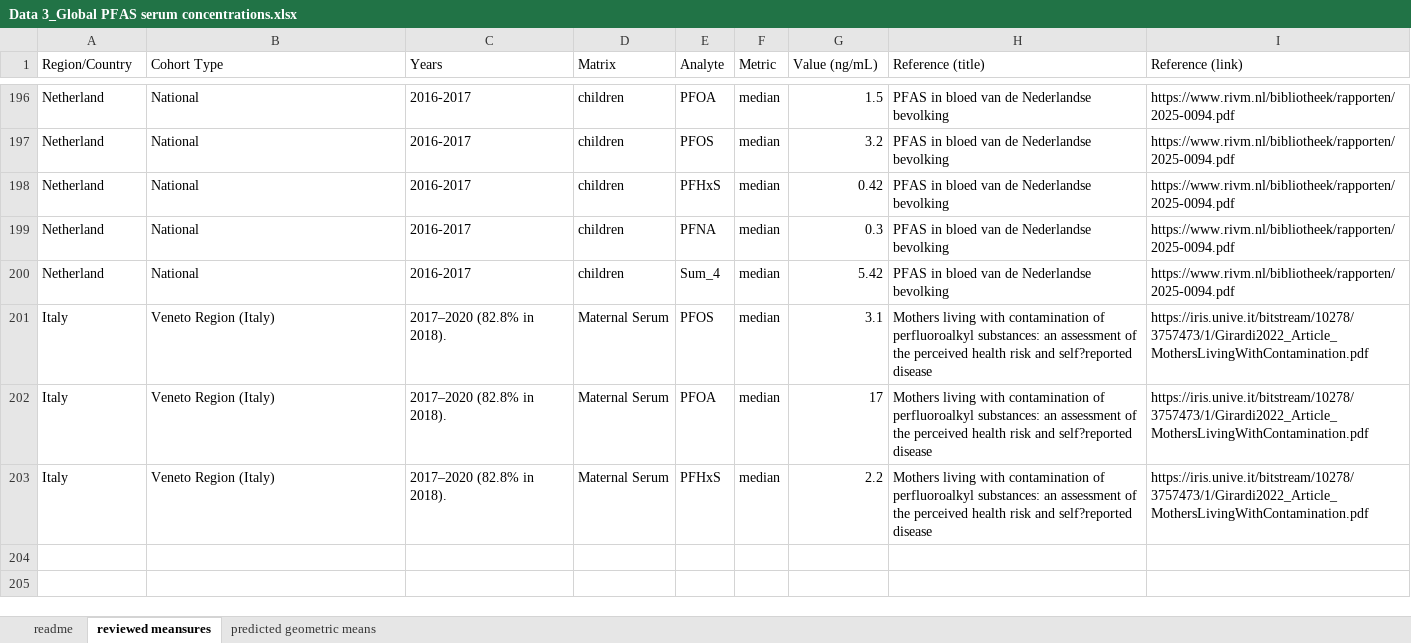
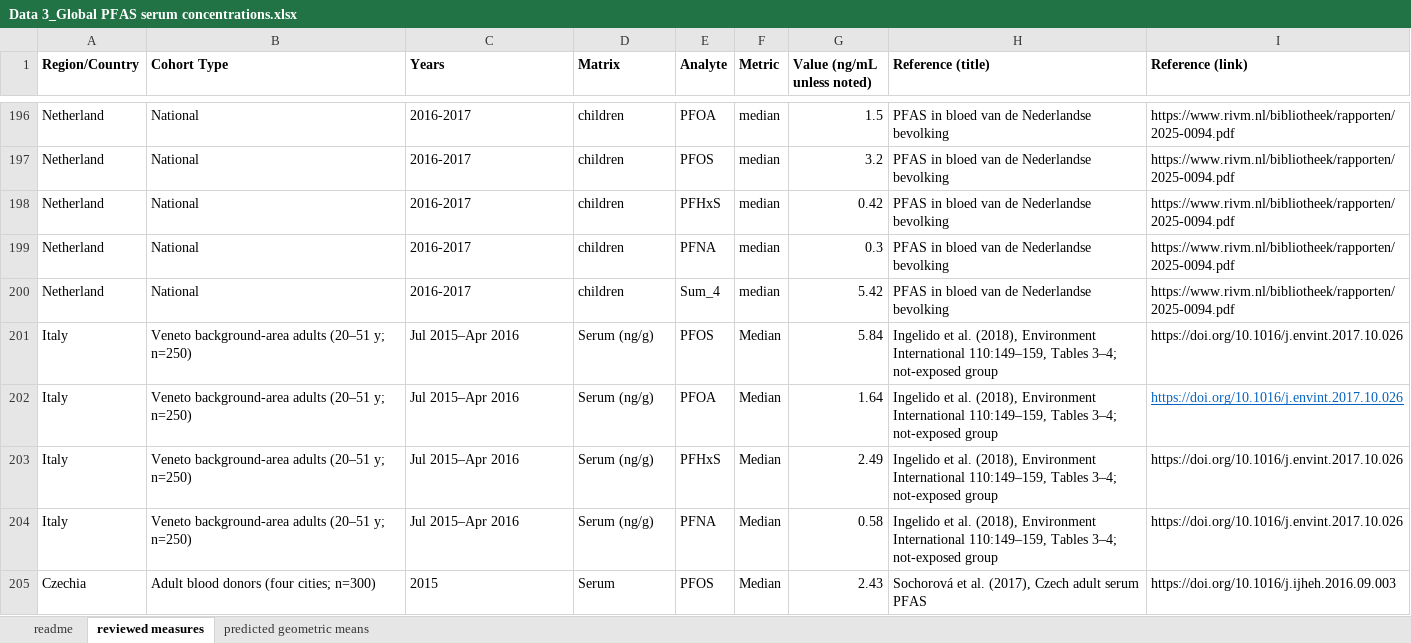
Before and after one commit to HIAS-RCEES-FuLab/Support-Blue-Transformation-Dilemma-in-Dietary-PFAS-exposure, an Excel workbook: Data 3_Global PFAS serum concentrations.xlsx, sheet reviewed measures, drawn as a sheet; only a part is shown, gaps mark what is left out; values as stored, in another font and other column widths than the file's, no borders; the diff covers the shown part only; the diff names each change by its address in the sheet, - before the commit and + after, or states it on an @@ line.

Commit message:
Update Data 3 PFAS serum concentrations

```diff
--- a/Data 3_Global PFAS serum concentrations.xlsx (sheet reviewed measures)
+++ b/Data 3_Global PFAS serum concentrations.xlsx (sheet reviewed measures)
-sheet tab: reviewed meansures
+sheet tab: reviewed measures
-A1:I1 bold: off
+A1:I1 bold: on
-G1: Value (ng/mL)
+G1: Value (ng/mL unless noted)
-B201:B203 (Cohort Type): Veneto Region (Italy)
+B201:B203 (Cohort Type): Veneto background-area adults (20–51 y; n=250)
-C201:C203 (Years): 2017–2020 (82.8% in 2018).
+C201:C203 (Years): Jul 2015–Apr 2016
-D201:D203 (Matrix): Maternal Serum
+D201:D203 (Matrix): Serum (ng/g)
-F201:F203 (Metric): median
+F201:F203 (Metric): Median
-G201 (Value (ng/mL unless noted)): 3.1
+G201 (Value (ng/mL unless noted)): 5.84
-H201:H203 (Reference (title)): Mothers living with contamination of perfluoroalkyl substances: an assessment of the perceived health risk and self?reported disease
+H201:H203 (Reference (title)): Ingelido et al. (2018), Environment International 110:149–159, Tables 3–4; not-exposed group
-I201:I203 (Reference (link)): https://iris.unive.it/bitstream/10278/3757473/1/Girardi2022_Article_MothersLivingWithContamination.pdf
+I201:I203 (Reference (link)): https://doi.org/10.1016/j.envint.2017.10.026
-G202 (Value (ng/mL unless noted)): 17
+G202 (Value (ng/mL unless noted)): 1.64
@@ I202 underline: off → on, text colour: black → #0563C1 @@
-G203 (Value (ng/mL unless noted)): 2.2
+G203 (Value (ng/mL unless noted)): 2.49
+row 204: Italy | Veneto background-area adults (20–51 y; n=250) | Jul 2015–Apr 2016 | Serum (ng/g) | PFNA | Median | 0.58 | Ingelido et al. (2018), Environment International 110:149–159, Tables 3–4; not-exposed group | https://doi.org/10.1016/j.envint.2017.10.026
+row 205: Czechia | Adult blood donors (four cities; n=300) | 2015 | Serum | PFOS | Median | 2.43 | Sochorová et al. (2017), Czech adult serum PFAS | https://doi.org/10.1016/j.ijheh.2016.09.003
```
Also changed, not shown: 5 added rows, 26 edited cells and cell formats elsewhere in this sheet, sheet predicted geometric means, sheet readme.
